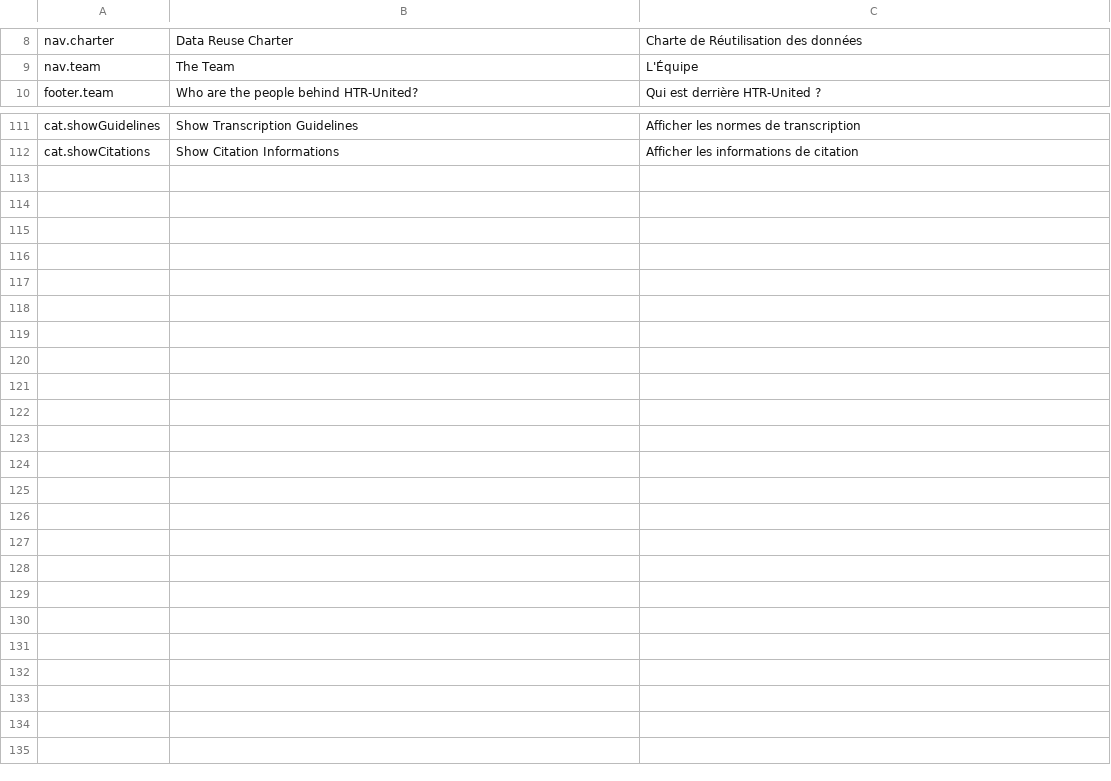
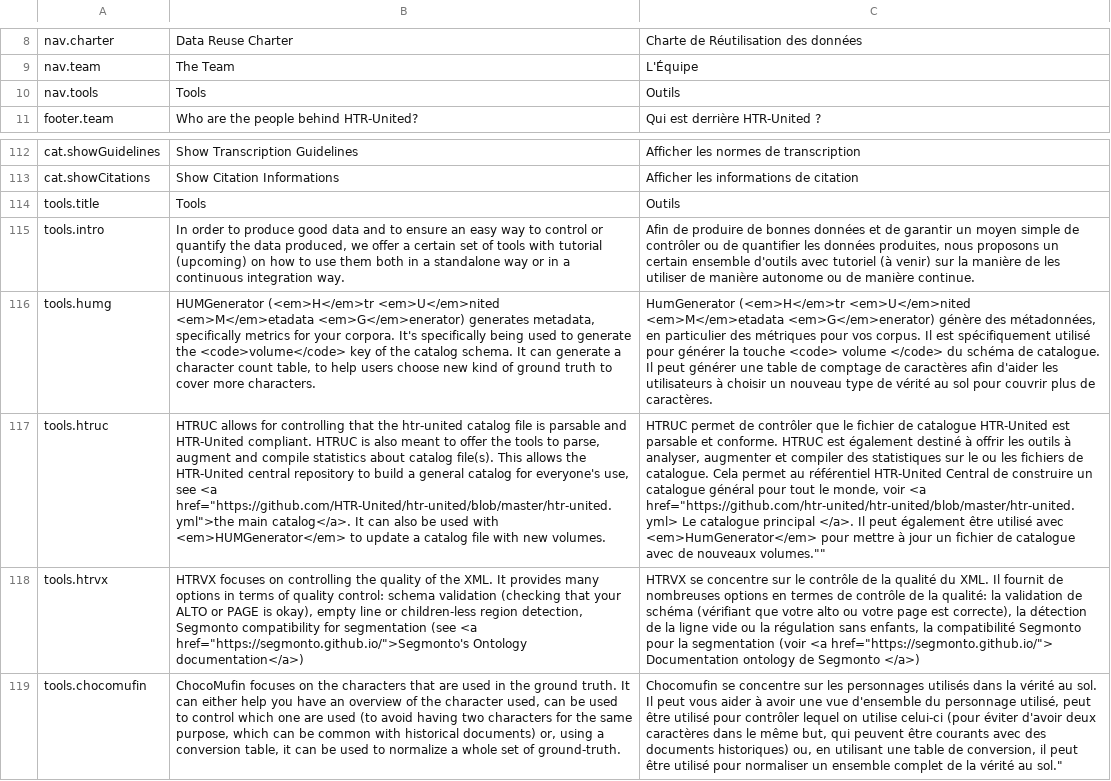
Before and after one commit to OCR-D/gt-metadata, a CSV file: assets/vanilla-i18n/htr-united_i18n.csv, drawn as a sheet; only a part is shown, gaps mark what is left out; the diff names each change by its address in the sheet, - before the commit and + after, or states it on an @@ line.

Commit message:
Add link and translation

```diff
--- a/assets/vanilla-i18n/htr-united_i18n.csv
+++ b/assets/vanilla-i18n/htr-united_i18n.csv
+row 10: nav.tools | Tools | Outils
+row 114: tools.title | Tools | Outils
+row 115: tools.intro | In order to produce good data and to ensure an easy way to control or quantify the data produced, we offer a certain set of tools with tutorial (upcoming) on how to use them both in a standalone way or in a continuous integration way. | Afin de produire de bonnes données et de garantir un moyen simple de contrôler ou de quantifier les données produites, nous proposons un certain ensemble d'outils avec tutoriel (à venir) sur la manière de les utiliser de manière autonome ou de manière continue.
+row 116: tools.humg | HUMGenerator (<em>H</em>tr <em>U</em>nited <em>M</em>etadata <em>G</em>enerator) generates metadata, specifically metrics for your corpora. It's specifically being used to generate the <code>volume</code> key of the catalog schema. It can generate a character count table, to help users choose new kind of ground truth to cover more characters. | HumGenerator (<em>H</em>tr <em>U</em>nited <em>M</em>etadata <em>G</em>enerator) génère des métadonnées, en particulier des métriques pour vos corpus. Il est spécifiquement utilisé pour générer la touche <code> volume </code> du schéma de catalogue. Il peut générer une table de comptage de caractères afin d'aider les utilisateurs à choisir un nouveau type de vérité au sol pour couvrir plus de caractères.
+row 117: tools.htruc | HTRUC allows for controlling that the htr-united catalog file is parsable and HTR-United compliant. HTRUC is also meant to offer the tools to parse, augment and compile statistics about catalog file(s). This allows the HTR-United central repository to build a general catalog for everyone's use, see <a href="https://github.com/HTR-United/htr-united/blob/master/htr-united.yml">the main catalog</a>. It can also be used with <em>HUMGenerator</em> to update a catalog file with new volumes. | HTRUC permet de contrôler que le fichier de catalogue HTR-United est parsable et conforme. HTRUC est également destiné à offrir les outils à analyser, augmenter et compiler des statistiques sur le ou les fichiers de catalogue. Cela permet au référentiel HTR-United Central de construire un catalogue général pour tout le monde, voir <a href="https://github.com/htr-united/htr-united/blob/master/htr-united.yml> Le catalogue principal </a>. Il peut également être utilisé avec <em>HumGenerator</em> pour mettre à jour un fichier de catalogue avec de nouveaux volumes.""
+row 118: tools.htrvx | HTRVX focuses on controlling the quality of the XML. It provides many options in terms of quality control: schema validation (checking that your ALTO or PAGE is okay), empty line or children-less region detection, Segmonto compatibility for segmentation (see <a href="https://segmonto.github.io/">Segmonto's Ontology documentation</a>) | HTRVX se concentre sur le contrôle de la qualité du XML. Il fournit de nombreuses options en termes de contrôle de la qualité: la validation de schéma (vérifiant que votre alto ou votre page est correcte), la détection de la ligne vide ou la régulation sans enfants, la compatibilité Segmonto pour la segmentation (voir <a href="https://segmonto.github.io/"> Documentation ontology de Segmonto </a>)
+row 119: tools.chocomufin | ChocoMufin focuses on the characters that are used in the ground truth. It can either help you have an overview of the character used, can be used to control which one are used (to avoid having two characters for the same purpose, which can be common with historical documents) or, using a conversion table, it can be used to normalize a whole set of ground-truth. | Chocomufin se concentre sur les personnages utilisés dans la vérité au sol. Il peut vous aider à avoir une vue d'ensemble du personnage utilisé, peut être utilisé pour contrôler lequel on utilise celui-ci (pour éviter d'avoir deux caractères dans le même but, qui peuvent être courants avec des documents historiques) ou, en utilisant une table de conversion, il peut être utilisé pour normaliser un ensemble complet de la vérité au sol."
```
Also changed, not shown: 4 other files.
